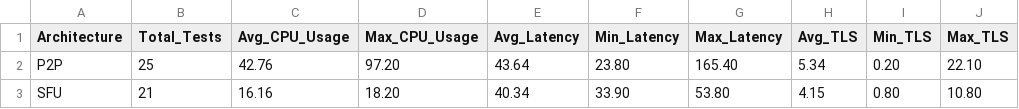
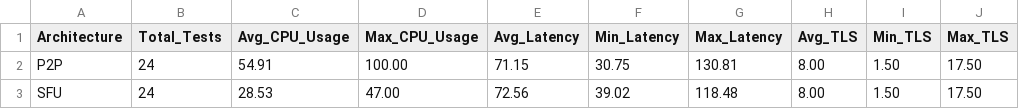
Before and after one commit to AedenThomas/diss, a CSV file: webrtc_testing_framework/plots/summary_statistics.csv, drawn as a sheet.

```diff
--- a/webrtc_testing_framework/plots/summary_statistics.csv
+++ b/webrtc_testing_framework/plots/summary_statistics.csv
@@ -1,3 +1,3 @@
 Architecture,Total_Tests,Avg_CPU_Usage,Max_CPU_Usage,Avg_Latency,Min_Latency,Max_Latency,Avg_TLS,Min_TLS,Max_TLS
-P2P,25,42.76,97.20,43.64,23.80,165.40,5.34,0.20,22.10
-SFU,21,16.16,18.20,40.34,33.90,53.80,4.15,0.80,10.80
+P2P,24,54.91,100.00,71.15,30.75,130.81,8.00,1.50,17.50
+SFU,24,28.53,47.00,72.56,39.02,118.48,8.00,1.50,17.50
```
Also changed, not shown: webrtc_testing_framework/results/sample_results.csv, 17 other files.
